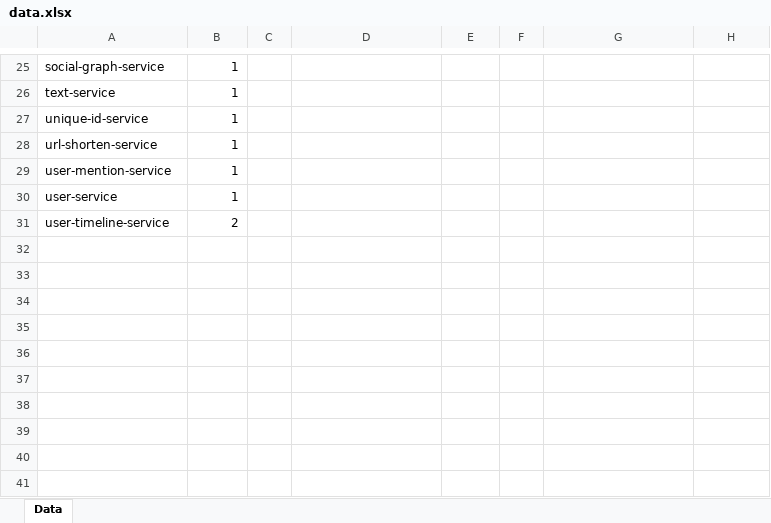
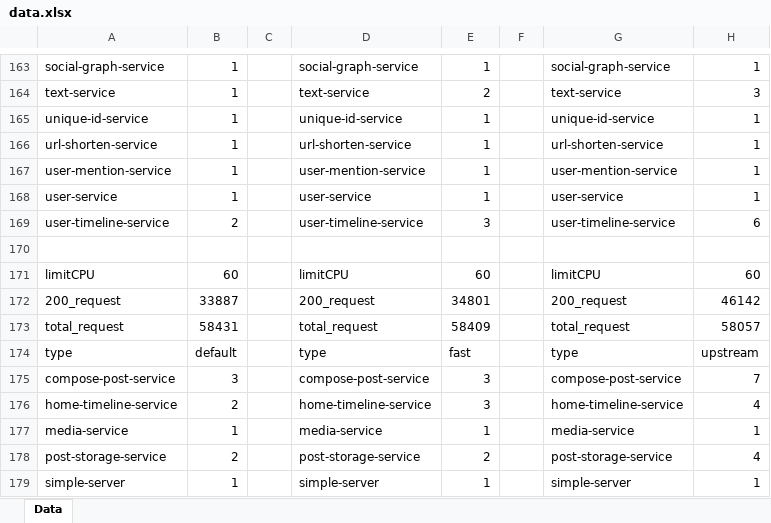
Before and after one commit to hong9lol/upstream_scaler, an Excel workbook: data.xlsx, sheet Data, drawn as a sheet; only a part is shown, gaps mark what is left out; values as stored, in another font and other column widths than the file's, no borders; addresses are those after the commit; the diff covers the shown part only; the diff names each change by its address in the sheet, - before the commit and + after, or states it on an @@ line.

Commit message:
linear_data

```diff
--- a/data.xlsx (sheet Data)
+++ b/data.xlsx (sheet Data)
-D163: (empty)
+D163: social-graph-service
-E163: (empty)
+E163: 1
-G163: (empty)
+G163: social-graph-service
-H163: (empty)
+H163: 1
-D164: (empty)
+D164: text-service
-E164: (empty)
+E164: 2
-G164: (empty)
+G164: text-service
-H164: (empty)
+H164: 3
-D165: (empty)
+D165: unique-id-service
-E165:E168: (empty)
+E165:E168: 1
-G165: (empty)
+G165: unique-id-service
-H165:H168: (empty)
+H165:H168: 1
-D166: (empty)
+D166: url-shorten-service
-G166: (empty)
+G166: url-shorten-service
-D167: (empty)
+D167: user-mention-service
-G167: (empty)
+G167: user-mention-service
-D168: (empty)
+D168: user-service
-G168: (empty)
+G168: user-service
-D169: (empty)
+D169: user-timeline-service
-E169: (empty)
+E169: 3
-G169: (empty)
+G169: user-timeline-service
-H169: (empty)
+H169: 6
+row 170: (empty)
+row 171: limitCPU | 60 |  | limitCPU | 60 |  | limitCPU | 60
+row 172: 200_request | 33887 |  | 200_request | 34801 |  | 200_request | 46142
+row 173: total_request | 58431 |  | total_request | 58409 |  | total_request | 58057
+row 174: type | default |  | type | fast |  | type | upstream
+row 175: compose-post-service | 3 |  | compose-post-service | 3 |  | compose-post-service | 7
+row 176: home-timeline-service | 2 |  | home-timeline-service | 3 |  | home-timeline-service | 4
+row 177: media-service | 1 |  | media-service | 1 |  | media-service | 1
+row 178: post-storage-service | 2 |  | post-storage-service | 2 |  | post-storage-service | 4
+row 179: simple-server | 1 |  | simple-server | 1 |  | simple-server | 1
```
Also changed, not shown: 298 added rows and 41 edited cells elsewhere in this sheet.
